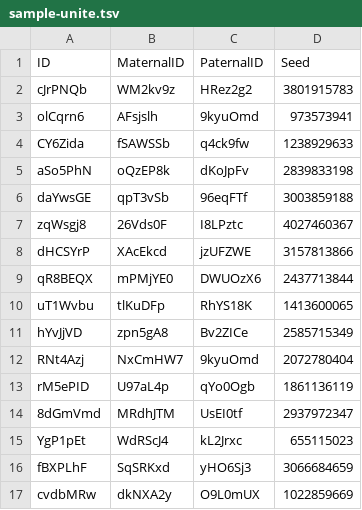
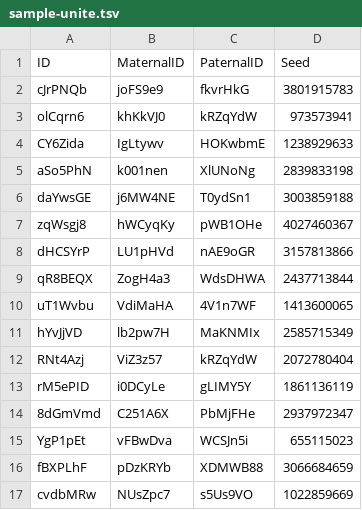
Before and after one commit to bioforensics/MicroHapulator, a TSV file: aux/usa8k_2019-05-28/sample-unite.tsv, drawn as a sheet; only a part is shown; the diff covers the shown part only.

```diff
--- a/aux/usa8k_2019-05-28/sample-unite.tsv
+++ b/aux/usa8k_2019-05-28/sample-unite.tsv
@@ -1,17 +1,17 @@
 ID	MaternalID	PaternalID	Seed
-cJrPNQb	WM2kv9z	HRez2g2	3801915783
-olCqrn6	AFsjslh	9kyuOmd	973573941
-CY6Zida	fSAWSSb	q4ck9fw	1238929633
-aSo5PhN	oQzEP8k	dKoJpFv	2839833198
-daYwsGE	qpT3vSb	96eqFTf	3003859188
-zqWsgj8	26Vds0F	I8LPztc	4027460367
-dHCSYrP	XAcEkcd	jzUFZWE	3157813866
-qR8BEQX	mPMjYE0	DWUOzX6	2437713844
-uT1Wvbu	tlKuDFp	RhYS18K	1413600065
-hYvJjVD	zpn5gA8	Bv2ZICe	2585715349
-RNt4Azj	NxCmHW7	9kyuOmd	2072780404
-rM5ePID	U97aL4p	qYo0Ogb	1861136119
-8dGmVmd	MRdhJTM	UsEI0tf	2937972347
-YgP1pEt	WdRScJ4	kL2Jrxc	655115023
-fBXPLhF	SqSRKxd	yHO6Sj3	3066684659
-cvdbMRw	dkNXA2y	O9L0mUX	1022859669
+cJrPNQb	joFS9e9	fkvrHkG	3801915783
+olCqrn6	khKkVJ0	kRZqYdW	973573941
+CY6Zida	IgLtywv	HOKwbmE	1238929633
+aSo5PhN	k001nen	XlUNoNg	2839833198
+daYwsGE	j6MW4NE	T0ydSn1	3003859188
+zqWsgj8	hWCyqKy	pWB1OHe	4027460367
+dHCSYrP	LU1pHVd	nAE9oGR	3157813866
+qR8BEQX	ZogH4a3	WdsDHWA	2437713844
+uT1Wvbu	VdiMaHA	4V1n7WF	1413600065
+hYvJjVD	lb2pw7H	MaKNMIx	2585715349
+RNt4Azj	ViZ3z57	kRZqYdW	2072780404
+rM5ePID	i0DCyLe	gLIMY5Y	1861136119
+8dGmVmd	C251A6X	PbMjFHe	2937972347
+YgP1pEt	vFBwDva	WCSJn5i	655115023
+fBXPLhF	pDzKRYb	XDMWB88	3066684659
+cvdbMRw	NUsZpc7	s5Us9VO	1022859669
```
Also changed, not shown: 168 edited cells elsewhere in this file, 2 other files.
